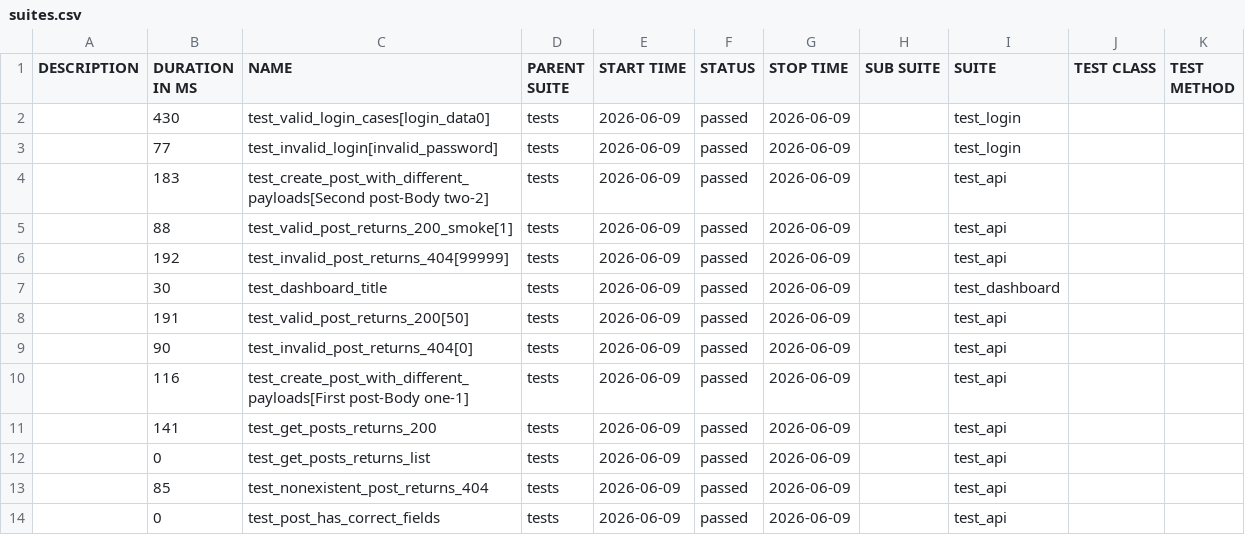
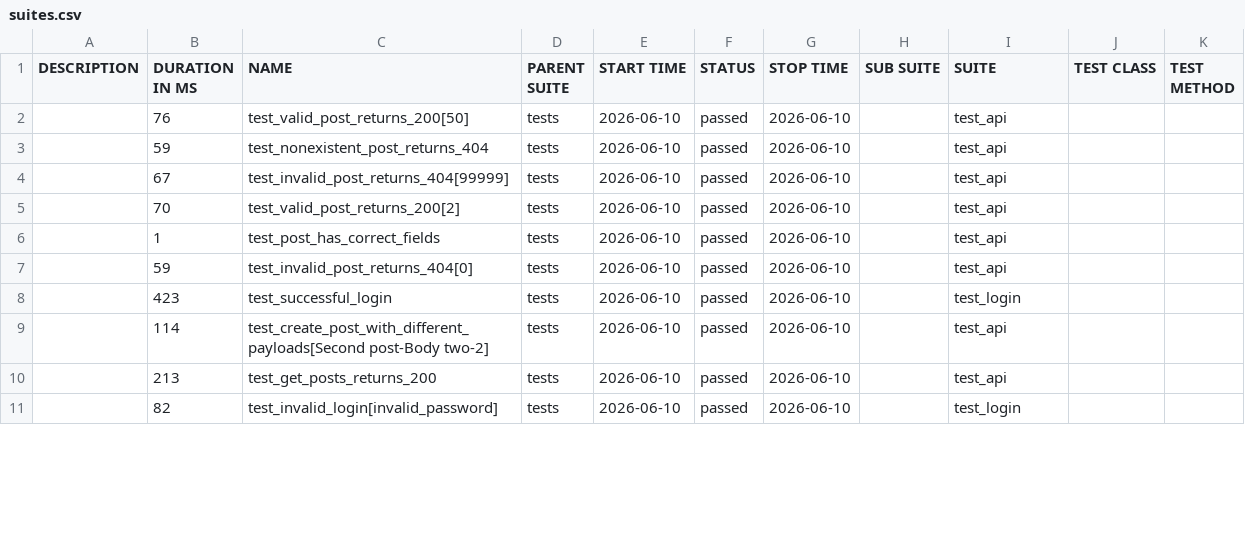
Before and after one commit to radekmeloun/testing_lessons, a CSV file: regression/data/suites.csv, drawn as a sheet; only a part is shown; the diff covers the shown part only.

```diff
--- a/regression/data/suites.csv
+++ b/regression/data/suites.csv
@@ -1,14 +1,11 @@
 "DESCRIPTION","DURATION IN MS","NAME","PARENT SUITE","START TIME","STATUS","STOP TIME","SUB SUITE","SUITE","TEST CLASS","TEST METHOD"
-"","430","test_valid_login_cases[login_data0]","tests","2026-06-09","passed","2026-06-09","","test_login","",""
-"","77","test_invalid_login[invalid_password]","tests","2026-06-09","passed","2026-06-09","","test_login","",""
-"","183","test_create_post_with_different_payloads[Second post-Body two-2]","tests","2026-06-09","passed","2026-06-09","","test_api","",""
-"","88","test_valid_post_returns_200_smoke[1]","tests","2026-06-09","passed","2026-06-09","","test_api","",""
-"","192","test_invalid_post_returns_404[99999]","tests","2026-06-09","passed","2026-06-09","","test_api","",""
-"","30","test_dashboard_title","tests","2026-06-09","passed","2026-06-09","","test_dashboard","",""
-"","191","test_valid_post_returns_200[50]","tests","2026-06-09","passed","2026-06-09","","test_api","",""
-"","90","test_invalid_post_returns_404[0]","tests","2026-06-09","passed","2026-06-09","","test_api","",""
-"","116","test_create_post_with_different_payloads[First post-Body one-1]","tests","2026-06-09","passed","2026-06-09","","test_api","",""
-"","141","test_get_posts_returns_200","tests","2026-06-09","passed","2026-06-09","","test_api","",""
-"","0","test_get_posts_returns_list","tests","2026-06-09","passed","2026-06-09","","test_api","",""
-"","85","test_nonexistent_post_returns_404","tests","2026-06-09","passed","2026-06-09","","test_api","",""
-"","0","test_post_has_correct_fields","tests","2026-06-09","passed","2026-06-09","","test_api","",""
+"","76","test_valid_post_returns_200[50]","tests","2026-06-10","passed","2026-06-10","","test_api","",""
+"","59","test_nonexistent_post_returns_404","tests","2026-06-10","passed","2026-06-10","","test_api","",""
+"","67","test_invalid_post_returns_404[99999]","tests","2026-06-10","passed","2026-06-10","","test_api","",""
+"","70","test_valid_post_returns_200[2]","tests","2026-06-10","passed","2026-06-10","","test_api","",""
+"","1","test_post_has_correct_fields","tests","2026-06-10","passed","2026-06-10","","test_api","",""
+"","59","test_invalid_post_returns_404[0]","tests","2026-06-10","passed","2026-06-10","","test_api","",""
+"","423","test_successful_login","tests","2026-06-10","passed","2026-06-10","","test_login","",""
+"","114","test_create_post_with_different_payloads[Second post-Body two-2]","tests","2026-06-10","passed","2026-06-10","","test_api","",""
+"","213","test_get_posts_returns_200","tests","2026-06-10","passed","2026-06-10","","test_api","",""
+"","82","test_invalid_login[invalid_password]","tests","2026-06-10","passed","2026-06-10","","test_login","",""
```
Also changed, not shown: 4 added rows, 1 removed row and 25 edited cells elsewhere in this file, 40 other files.
